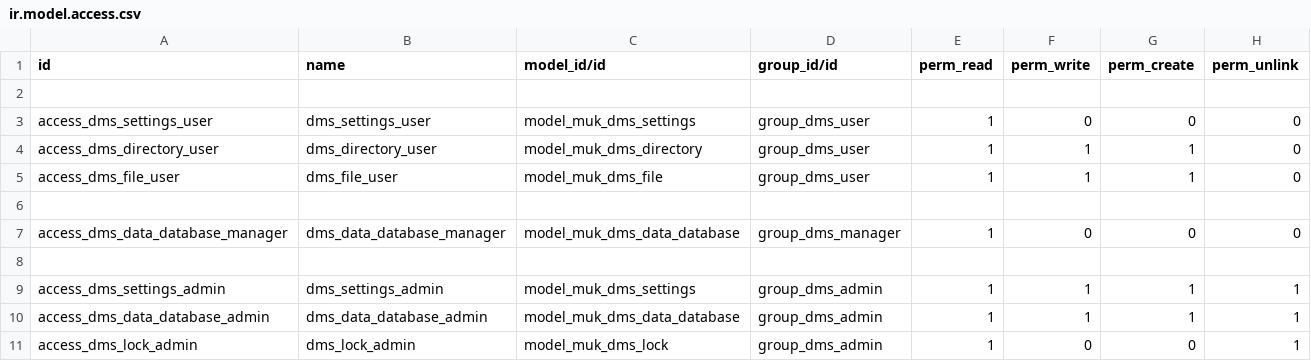
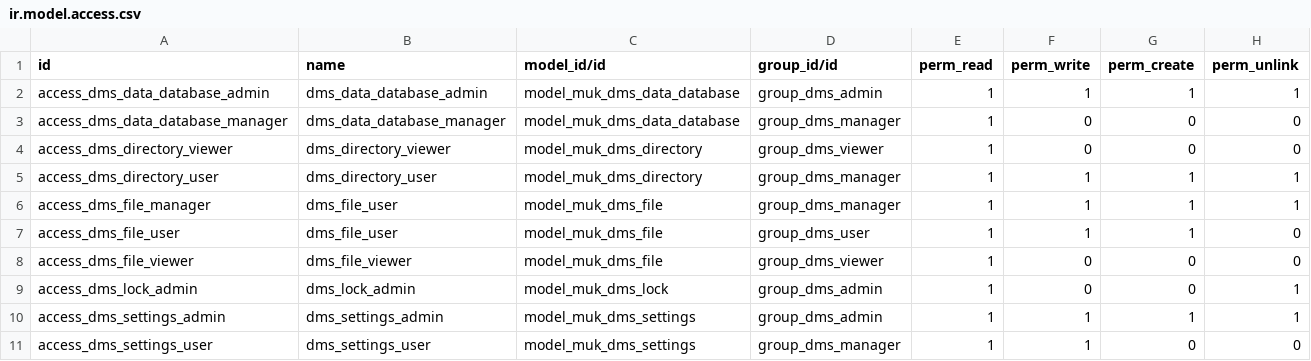
Before and after one commit to grant-thornton/muk_dms, a CSV file: muk_dms/security/ir.model.access.csv, drawn as a sheet.

```diff
--- a/muk_dms/security/ir.model.access.csv
+++ b/muk_dms/security/ir.model.access.csv
@@ -1,11 +1,11 @@
 id,name,model_id/id,group_id/id,perm_read,perm_write,perm_create,perm_unlink
-
-access_dms_settings_user,dms_settings_user,model_muk_dms_settings,group_dms_user,1,0,0,0
-access_dms_directory_user,dms_directory_user,model_muk_dms_directory,group_dms_user,1,1,1,0
+access_dms_data_database_admin,dms_data_database_admin,model_muk_dms_data_database,group_dms_admin,1,1,1,1
+access_dms_data_database_manager,dms_data_database_manager,model_muk_dms_data_database,group_dms_manager,1,0,0,0
+access_dms_directory_viewer,dms_directory_viewer,model_muk_dms_directory,group_dms_viewer,1,0,0,0
+access_dms_directory_user,dms_directory_user,model_muk_dms_directory,group_dms_manager,1,1,1,1
+access_dms_file_manager,dms_file_user,model_muk_dms_file,group_dms_manager,1,1,1,1
 access_dms_file_user,dms_file_user,model_muk_dms_file,group_dms_user,1,1,1,0
-
-access_dms_data_database_manager,dms_data_database_manager,model_muk_dms_data_database,group_dms_manager,1,0,0,0
-
+access_dms_file_viewer,dms_file_viewer,model_muk_dms_file,group_dms_viewer,1,0,0,0
+access_dms_lock_admin,dms_lock_admin,model_muk_dms_lock,group_dms_admin,1,0,0,1
 access_dms_settings_admin,dms_settings_admin,model_muk_dms_settings,group_dms_admin,1,1,1,1
-access_dms_data_database_admin,dms_data_database_admin,model_muk_dms_data_database,group_dms_admin,1,1,1,1
-access_dms_lock_admin,dms_lock_admin,model_muk_dms_lock,group_dms_admin,1,0,0,1
+access_dms_settings_user,dms_settings_user,model_muk_dms_settings,group_dms_manager,1,1,0,0
```
Also changed, not shown: 7 other files.
